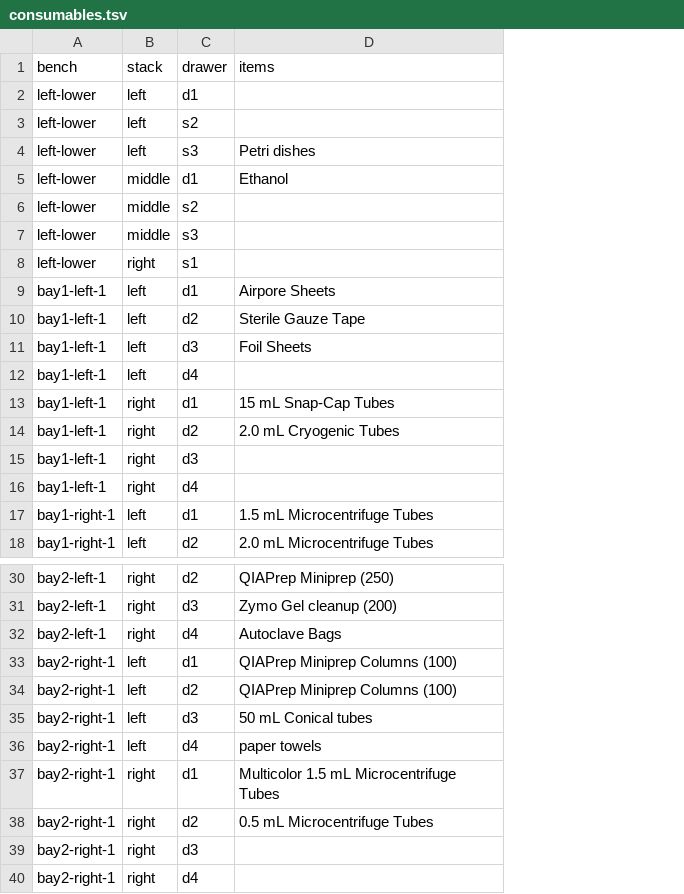
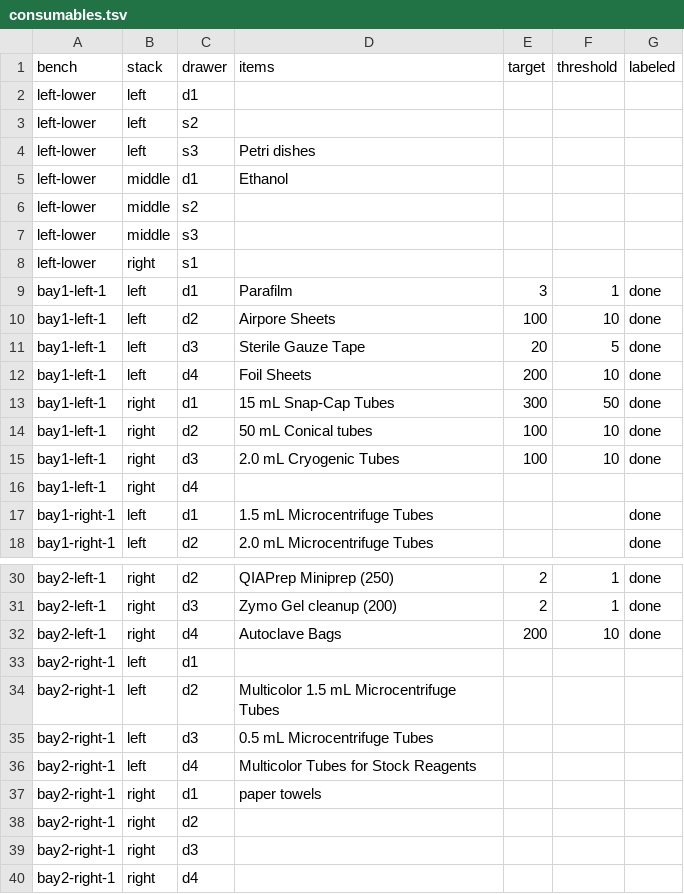
Before and after one commit to UCB-BioE-Anderson-Lab/cloning-tutorials, a TSV file: docs/assets/data/consumables.tsv, drawn as a sheet; only a part is shown, gaps mark what is left out; the diff names each change by its address in the sheet, - before the commit and + after, or states it on an @@ line.

```diff
--- a/docs/assets/data/consumables.tsv
+++ b/docs/assets/data/consumables.tsv
+column E (target), rows 9-15: 3 | 100 | 20 | 200 | 300 | 100 | 100; rows 30-32: 2 | 2 | 200
+column F (threshold), rows 9-15: 1 | 10 | 5 | 10 | 50 | 10 | 10; rows 30-32: 1 | 1 | 10
+column G (labeled), rows 9-18: done | done | done | done | done | done | done |  | done | done; rows 30-32: all done
-D9 (items): Airpore Sheets
+D9 (items): Parafilm
-D10 (items): Sterile Gauze Tape
+D10 (items): Airpore Sheets
-D11 (items): Foil Sheets
+D11 (items): Sterile Gauze Tape
-D12 (items): (empty)
+D12 (items): Foil Sheets
-D14 (items): 2.0 mL Cryogenic Tubes
+D14 (items): 50 mL Conical tubes
-D15 (items): (empty)
+D15 (items): 2.0 mL Cryogenic Tubes
-D33 (items): QIAPrep Miniprep Columns (100)
+D33 (items): (empty)
-D34 (items): QIAPrep Miniprep Columns (100)
+D34 (items): Multicolor 1.5 mL Microcentrifuge Tubes
-D35 (items): 50 mL Conical tubes
+D35 (items): 0.5 mL Microcentrifuge Tubes
-D36 (items): paper towels
+D36 (items): Multicolor Tubes for Stock Reagents
-D37 (items): Multicolor 1.5 mL Microcentrifuge Tubes
+D37 (items): paper towels
-D38 (items): 0.5 mL Microcentrifuge Tubes
+D38 (items): (empty)
```
Also changed, not shown: 10 other files.
